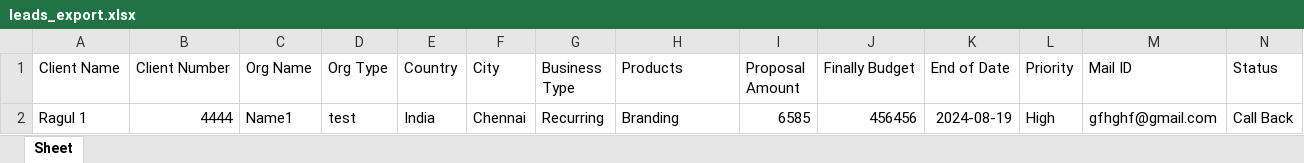
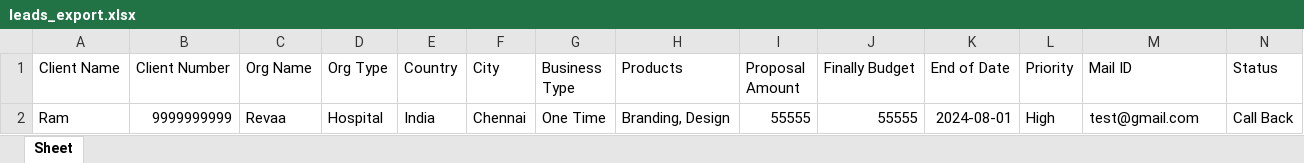
Before and after one commit to Revaavickz003/RDS-LMS, an Excel workbook: leads_export.xlsx, sheet Sheet, drawn as a sheet; only a part is shown; values as stored, in another font and other column widths than the file's, no borders; removed rows and columns are numbered as before the commit, all else as after; rows hold the shown columns only; the diff names each change by its address in the sheet, - before the commit and + after, or states it on an @@ line.

```diff
--- a/leads_export.xlsx (sheet Sheet)
+++ b/leads_export.xlsx (sheet Sheet)
-row 2: Ragul 1 | 4444 | Name1 | test | India | Chennai | Recurring | Branding | 6585 | 456456 | 2024-08-19 | High | gfhghf@gmail.com | Call Back
+row 2: Ram | 9999999999 | Revaa | Hospital | India | Chennai | One Time | Branding, Design | 55555 | 55555 | 2024-08-01 | High | test@gmail.com | Call Back
```
Also changed, not shown: 4 other files.
